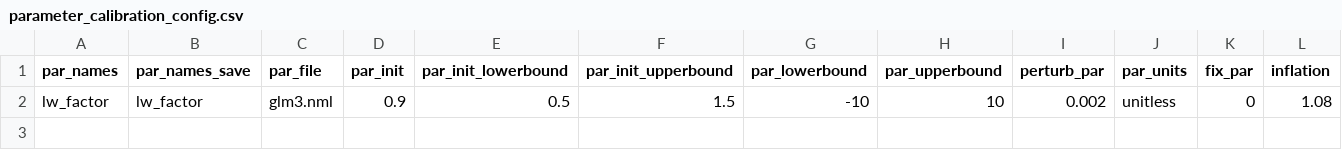
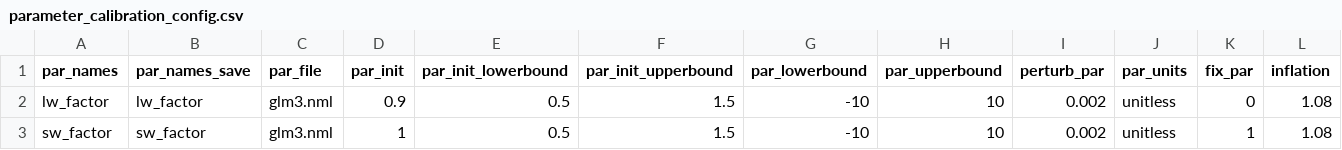
Before and after one commit to mollystroud/flare-rs-tutorial, a CSV file: configuration/analysis/parameter_calibration_config.csv, drawn as a sheet.

Commit message:
update n pars

```diff
--- a/configuration/analysis/parameter_calibration_config.csv
+++ b/configuration/analysis/parameter_calibration_config.csv
@@ -2 +2,2 @@ par_names,par_names_save,par_file,par_init,par_init_lowerbound,par_init_upperbou
 lw_factor,lw_factor,glm3.nml,0.9,0.5,1.5,-10,10,0.002,unitless,0,1.08
+sw_factor,sw_factor,glm3.nml,1,0.5,1.5,-10,10,0.002,unitless,1,1.08
```
